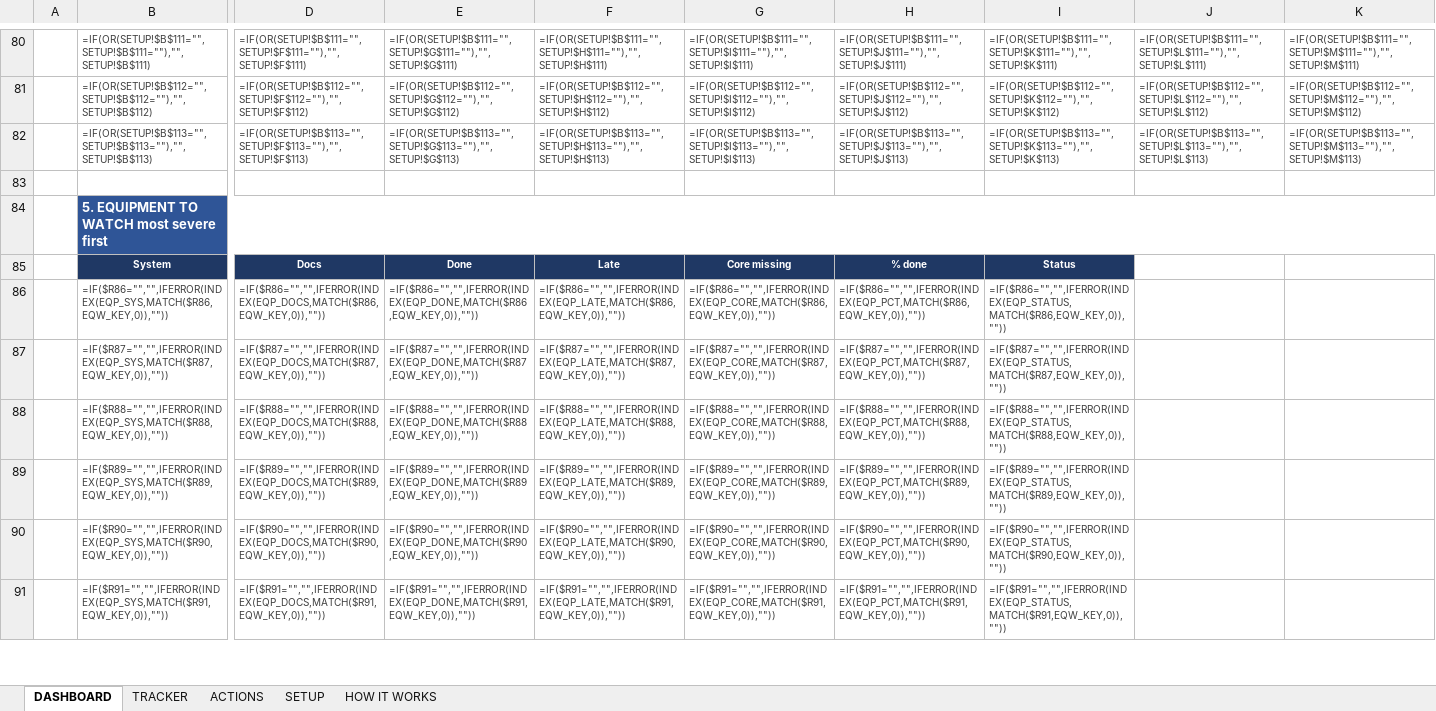
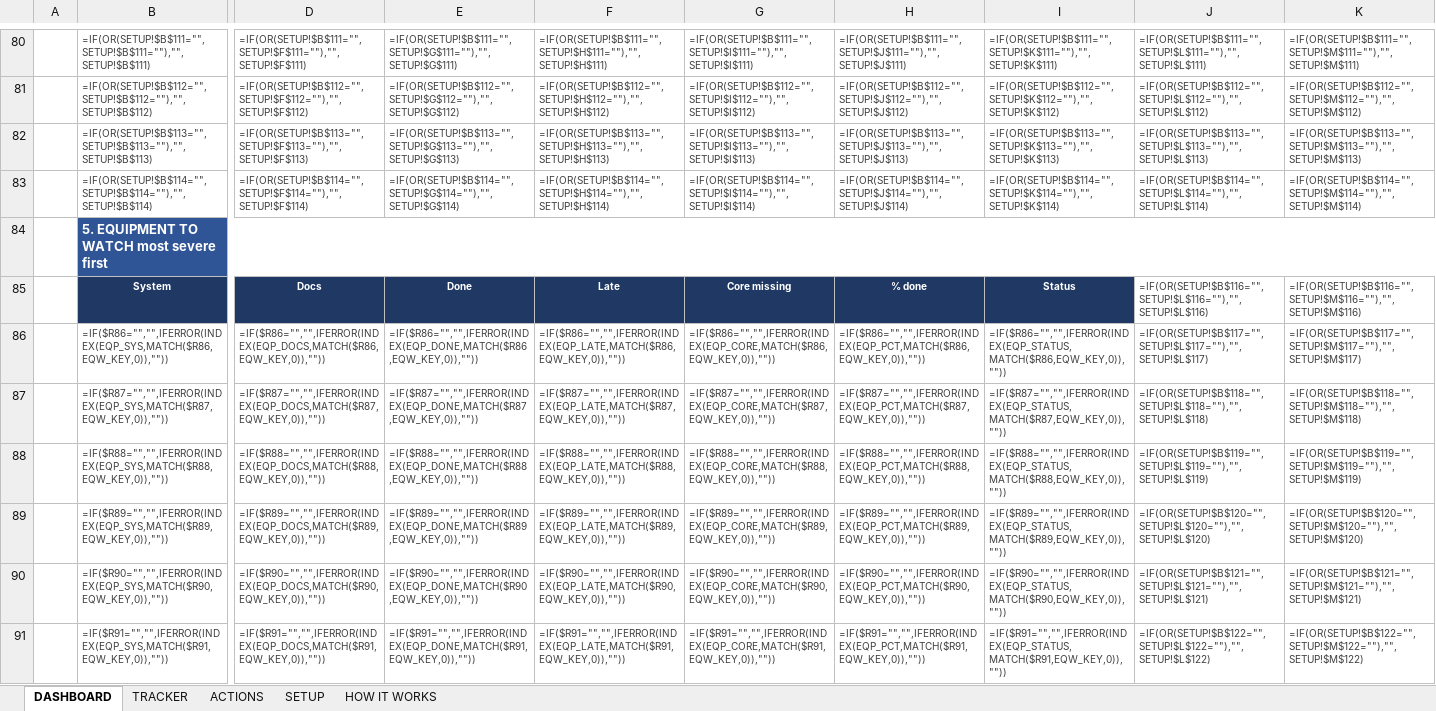
Before and after one commit to youssrirejeb-cmd/Abc, an Excel workbook: DMIC_Commissioning_Control_DEMO.xlsx, sheet DASHBOARD, drawn as a sheet; only a part is shown, gaps mark what is left out; values as stored, in another font and other column widths than the file's, no borders; formulas without a stored value are shown as written; charts and pictures and conditional formats not drawn; rows hold the shown columns only; the diff covers the shown part only; the diff names each change by its address in the sheet, - before the commit and + after, or states it on an @@ line.

```diff
--- a/DMIC_Commissioning_Control_DEMO.xlsx (sheet DASHBOARD)
+++ b/DMIC_Commissioning_Control_DEMO.xlsx (sheet DASHBOARD)
-row 83: (empty)
+row 83:  | =IF(OR(SETUP!$B$114="",SETUP!$B$114=""),"",SETUP!$B$114) | =IF(OR(SETUP!$B$114="",SETUP!$F$114=""),"",SETUP!$F$114) | =IF(OR(SETUP!$B$114="",SETUP!$G$114=""),"",SETUP!$G$114) | =IF(OR(SETUP!$B$114="",SETUP!$H$114=""),"",SETUP!$H$114) | =IF(OR(SETUP!$B$114="",SETUP!$I$114=""),"",SETUP!$I$114) | =IF(OR(SETUP!$B$114="",SETUP!$J$114=""),"",SETUP!$J$114) | =IF(OR(SETUP!$B$114="",SETUP!$K$114=""),"",SETUP!$K$114) | =IF(OR(SETUP!$B$114="",SETUP!$L$114=""),"",SETUP!$L$114) | =IF(OR(SETUP!$B$114="",SETUP!$M$114=""),"",SETUP!$M$114)
-J85: (empty)
+J85: =IF(OR(SETUP!$B$116="",SETUP!$L$116=""),"",SETUP!$L$116)
-K85: (empty)
+K85: =IF(OR(SETUP!$B$116="",SETUP!$M$116=""),"",SETUP!$M$116)
-J86: (empty)
+J86: =IF(OR(SETUP!$B$117="",SETUP!$L$117=""),"",SETUP!$L$117)
-K86: (empty)
+K86: =IF(OR(SETUP!$B$117="",SETUP!$M$117=""),"",SETUP!$M$117)
-J87: (empty)
+J87: =IF(OR(SETUP!$B$118="",SETUP!$L$118=""),"",SETUP!$L$118)
-K87: (empty)
+K87: =IF(OR(SETUP!$B$118="",SETUP!$M$118=""),"",SETUP!$M$118)
-J88: (empty)
+J88: =IF(OR(SETUP!$B$119="",SETUP!$L$119=""),"",SETUP!$L$119)
-K88: (empty)
+K88: =IF(OR(SETUP!$B$119="",SETUP!$M$119=""),"",SETUP!$M$119)
-J89: (empty)
+J89: =IF(OR(SETUP!$B$120="",SETUP!$L$120=""),"",SETUP!$L$120)
-K89: (empty)
+K89: =IF(OR(SETUP!$B$120="",SETUP!$M$120=""),"",SETUP!$M$120)
-J90: (empty)
+J90: =IF(OR(SETUP!$B$121="",SETUP!$L$121=""),"",SETUP!$L$121)
-K90: (empty)
+K90: =IF(OR(SETUP!$B$121="",SETUP!$M$121=""),"",SETUP!$M$121)
-J91: (empty)
+J91: =IF(OR(SETUP!$B$122="",SETUP!$L$122=""),"",SETUP!$L$122)
-K91: (empty)
+K91: =IF(OR(SETUP!$B$122="",SETUP!$M$122=""),"",SETUP!$M$122)
```
Also changed, not shown: 53 edited cells elsewhere in this sheet, sheet TRACKER, sheet SETUP, sheet HOW IT WORKS, sheet ACTIONS, hidden cells, charts or pictures, DMIC_Commissioning_Control.xlsx, 2 other files.
